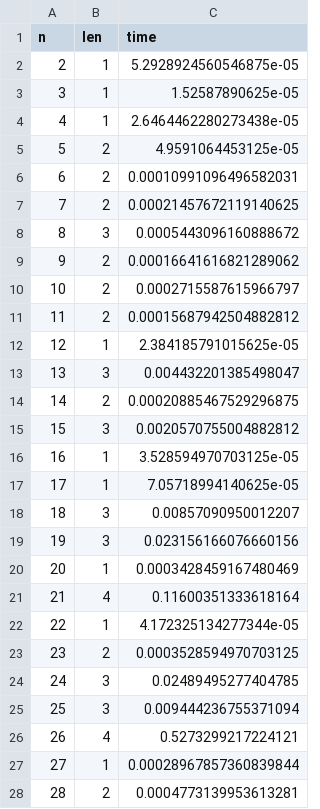
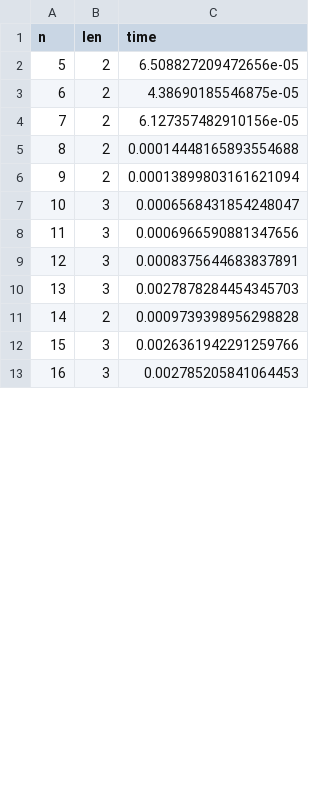
Before and after one commit to lmberard/tp3-tda, a CSV file: export-backtracking.csv, drawn as a sheet; only a part is shown; removed rows and columns are numbered as before the commit, all else as after; the diff covers the shown part only; the diff names each change by its address in the sheet, - before the commit and + after, or states it on an @@ line.

Commit message:
update dataset

```diff
--- a/export-backtracking.csv
+++ b/export-backtracking.csv
-row 2: 2 | 1 | 5.2928924560546875e-05
-row 3: 3 | 1 | 1.52587890625e-05
-row 4: 4 | 1 | 2.6464462280273438e-05
-C2 (time): 4.9591064453125e-05
+C2 (time): 6.508827209472656e-05
-C3 (time): 0.00010991096496582031
+C3 (time): 4.38690185546875e-05
-C4 (time): 0.00021457672119140625
+C4 (time): 6.127357482910156e-05
-row 8: 8 | 3 | 0.0005443096160888672
@@ column A (n) renumbered between rows 5 and 13 @@
-C5 (time): 0.00016641616821289062
+C5 (time): 0.00014448165893554688
-C6 (time): 0.0002715587615966797
+C6 (time): 0.00013899803161621094
-row 11: 11 | 2 | 0.00015687942504882812
-row 12: 12 | 1 | 2.384185791015625e-05
-C7 (time): 0.004432201385498047
+C7 (time): 0.0006568431854248047
-row 14: 14 | 2 | 0.00020885467529296875
-C8 (time): 0.0020570755004882812
+C8 (time): 0.0006966590881347656
-row 16: 16 | 1 | 3.528594970703125e-05
-row 17: 17 | 1 | 7.05718994140625e-05
-C9 (time): 0.00857090950012207
+C9 (time): 0.0008375644683837891
-C10 (time): 0.023156166076660156
+C10 (time): 0.0027878284454345703
-row 20: 20 | 1 | 0.0003428459167480469
-row 21: 21 | 4 | 0.11600351333618164
-row 22: 22 | 1 | 4.172325134277344e-05
-C11 (time): 0.0003528594970703125
+C11 (time): 0.0009739398956298828
-C12 (time): 0.02489495277404785
+C12 (time): 0.0026361942291259766
-C13 (time): 0.009444236755371094
+C13 (time): 0.002785205841064453
-row 26: 26 | 4 | 0.5273299217224121
-row 27: 27 | 1 | 0.00028967857360839844
-row 28: 28 | 2 | 0.0004773139953613281
```
Also changed, not shown: 34 added rows and 2 removed rows elsewhere in this file, 6 other files.
